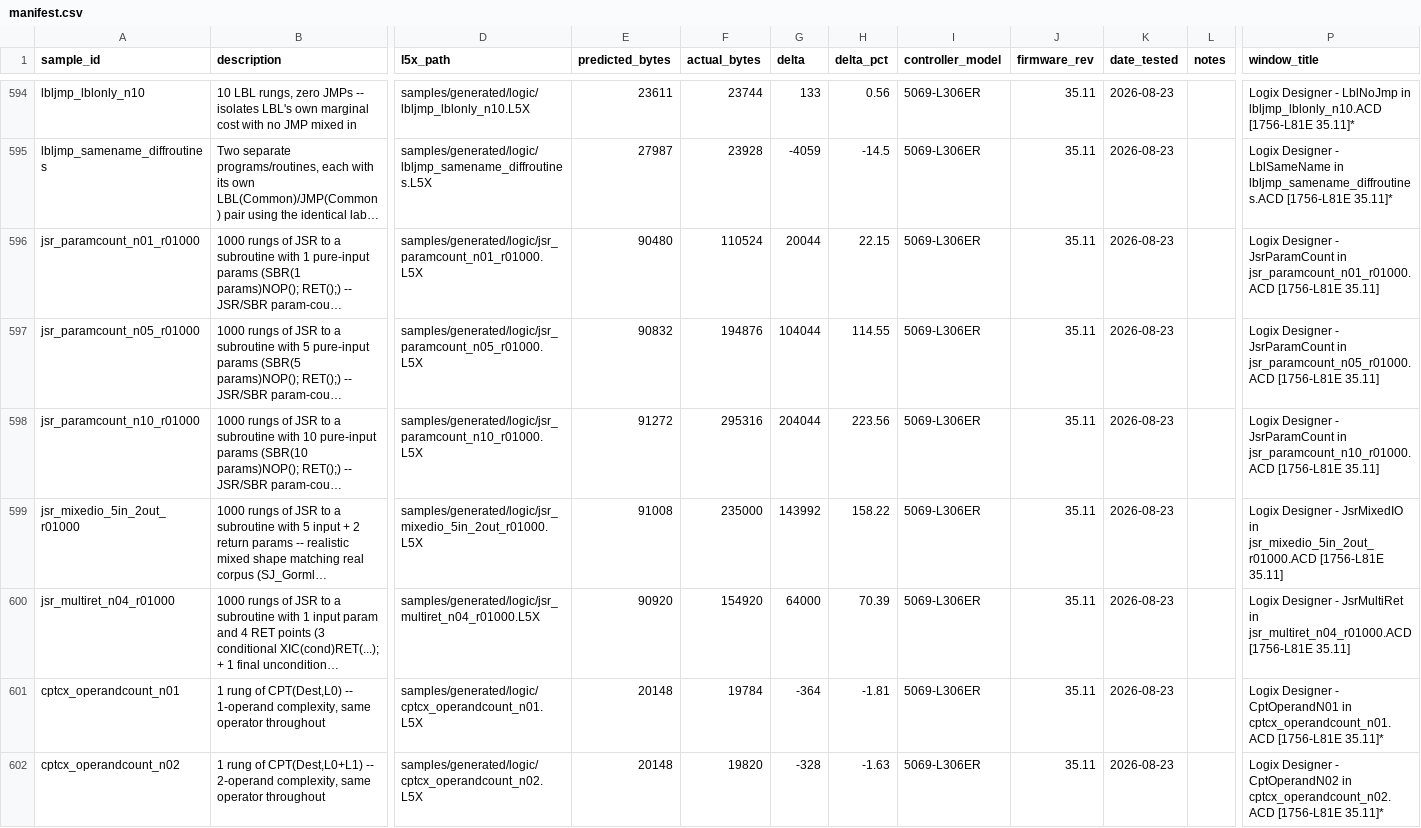
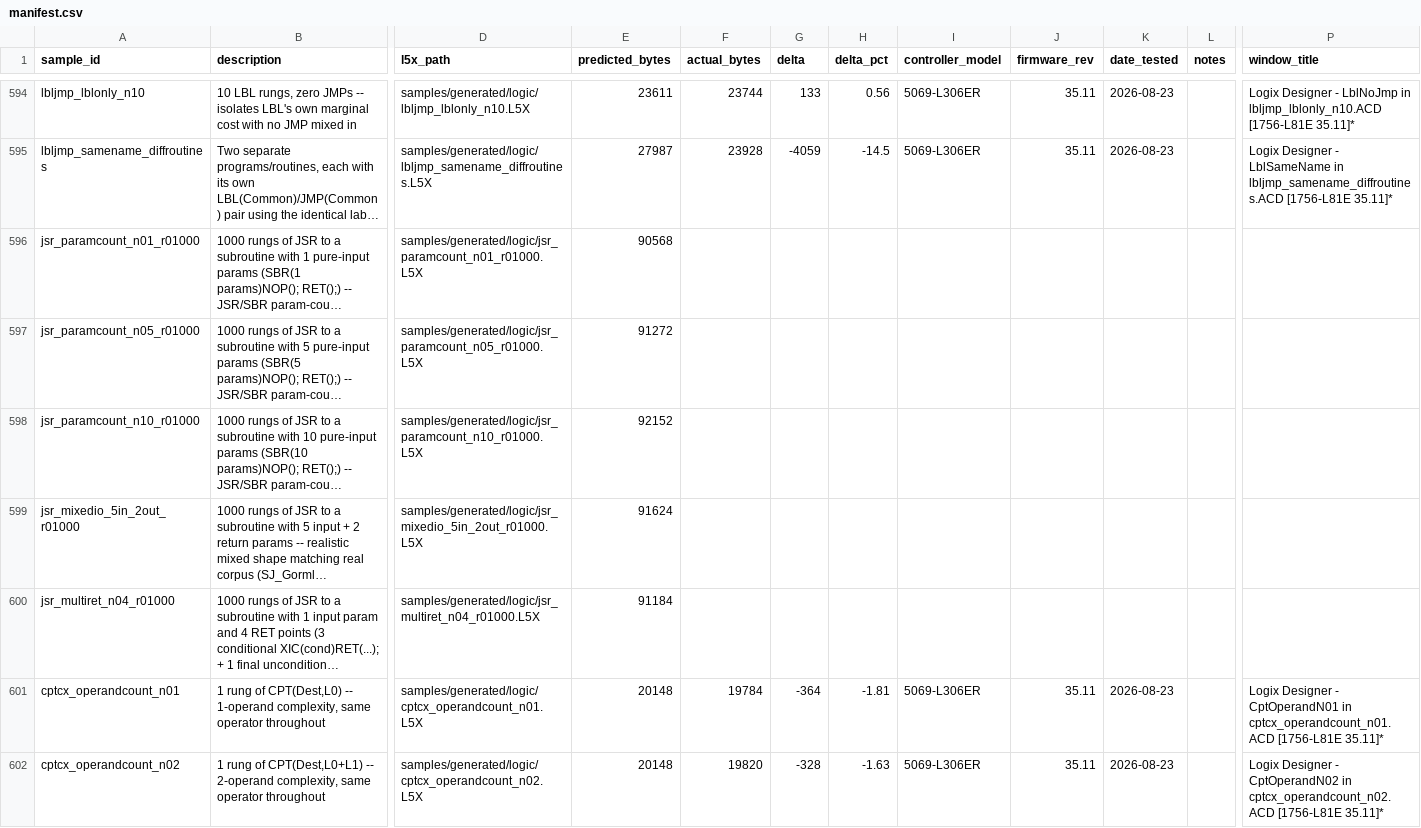
Before and after one commit to jholm90/logixMemoryMap, a CSV file: samples/manifest.csv, drawn as a sheet; only a part is shown, gaps mark what is left out; long unchanged cells end in …; the diff covers the shown part only; the diff names each change by its address in the sheet, - before the commit and + after, or states it on an @@ line.

```diff
--- a/samples/manifest.csv
+++ b/samples/manifest.csv
-E596 (predicted_bytes): 90480
+E596 (predicted_bytes): 90568
-F596 (actual_bytes): 110524
+F596 (actual_bytes): (empty)
-G596 (delta): 20044
+G596 (delta): (empty)
-H596 (delta_pct): 22.15
+H596 (delta_pct): (empty)
-I596:I600 (controller_model): 5069-L306ER
+I596:I600 (controller_model): (empty)
-J596:J600 (firmware_rev): 35.11
+J596:J600 (firmware_rev): (empty)
-K596:K600 (date_tested): 2026-08-23
+K596:K600 (date_tested): (empty)
-P596 (window_title): Logix Designer - JsrParamCount in jsr_paramcount_n01_r01000.ACD [1756-L81E 35.11]
+P596 (window_title): (empty)
-E597 (predicted_bytes): 90832
+E597 (predicted_bytes): 91272
-F597 (actual_bytes): 194876
+F597 (actual_bytes): (empty)
-G597 (delta): 104044
+G597 (delta): (empty)
-H597 (delta_pct): 114.55
+H597 (delta_pct): (empty)
-P597 (window_title): Logix Designer - JsrParamCount in jsr_paramcount_n05_r01000.ACD [1756-L81E 35.11]
+P597 (window_title): (empty)
-E598 (predicted_bytes): 91272
+E598 (predicted_bytes): 92152
-F598 (actual_bytes): 295316
+F598 (actual_bytes): (empty)
-G598 (delta): 204044
+G598 (delta): (empty)
-H598 (delta_pct): 223.56
+H598 (delta_pct): (empty)
-P598 (window_title): Logix Designer - JsrParamCount in jsr_paramcount_n10_r01000.ACD [1756-L81E 35.11]
+P598 (window_title): (empty)
-E599 (predicted_bytes): 91008
+E599 (predicted_bytes): 91624
-F599 (actual_bytes): 235000
+F599 (actual_bytes): (empty)
-G599 (delta): 143992
+G599 (delta): (empty)
-H599 (delta_pct): 158.22
+H599 (delta_pct): (empty)
-P599 (window_title): Logix Designer - JsrMixedIO in jsr_mixedio_5in_2out_r01000.ACD [1756-L81E 35.11]
+P599 (window_title): (empty)
-E600 (predicted_bytes): 90920
+E600 (predicted_bytes): 91184
-F600 (actual_bytes): 154920
+F600 (actual_bytes): (empty)
-G600 (delta): 64000
+G600 (delta): (empty)
-H600 (delta_pct): 70.39
+H600 (delta_pct): (empty)
-P600 (window_title): Logix Designer - JsrMultiRet in jsr_multiret_n04_r01000.ACD [1756-L81E 35.11]
+P600 (window_title): (empty)
```
Also changed, not shown: 156 edited cells elsewhere in this file, 18 other files.
